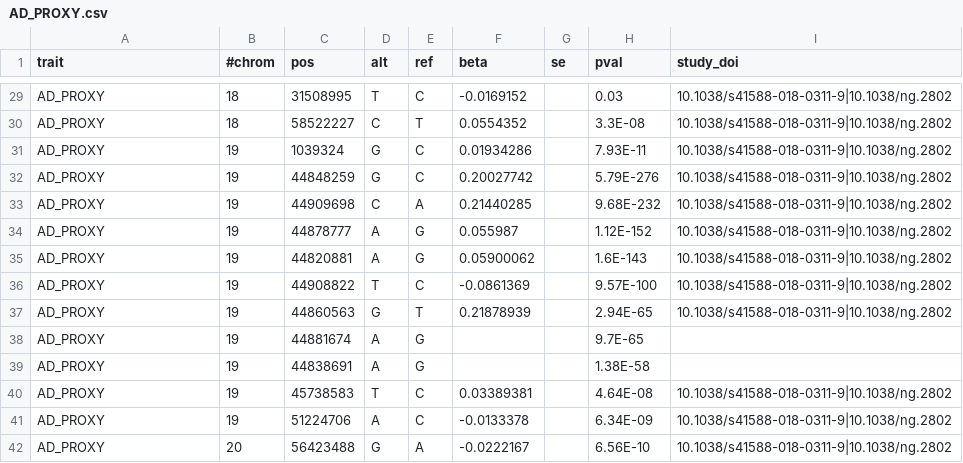
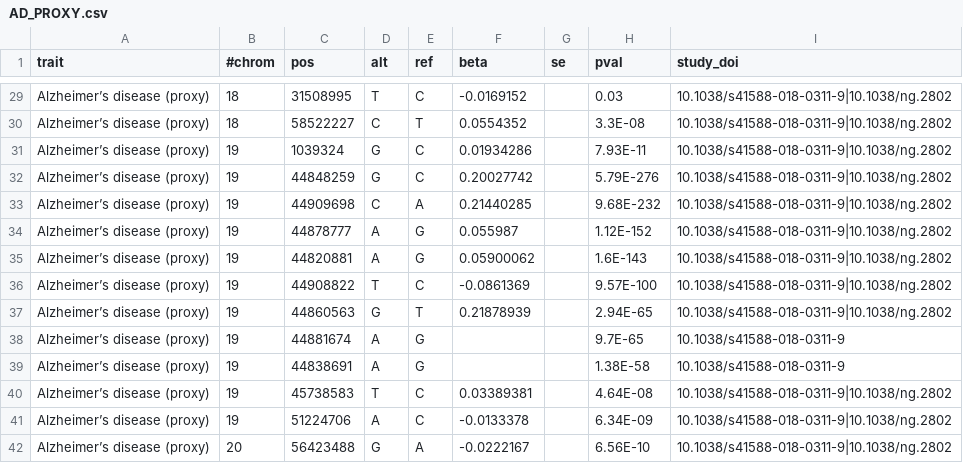
Before and after one commit to FINNGEN/betamatch-ext-data, a CSV file: data/AD_PROXY.csv, drawn as a sheet; only a part is shown, gaps mark what is left out; the diff covers the shown part only; the diff names each change by its address in the sheet, - before the commit and + after, or states it on an @@ line.

Commit message:
add AD and AD_PROXY trait specifications

```diff
--- a/data/AD_PROXY.csv
+++ b/data/AD_PROXY.csv
-A29:A42 (trait): AD_PROXY
+A29:A42 (trait): Alzheimer’s disease (proxy)
-I38:I39 (study_doi): (empty)
+I38:I39 (study_doi): 10.1038/s41588-018-0311-9
```
Also changed, not shown: 27 edited cells elsewhere in this file, data/AD.csv.
